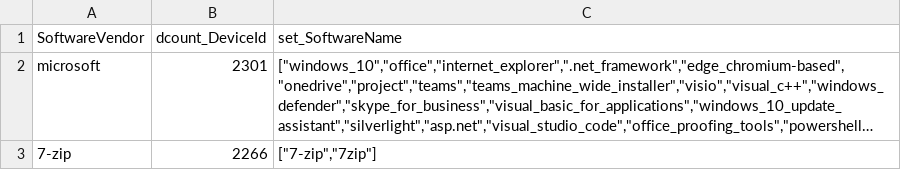
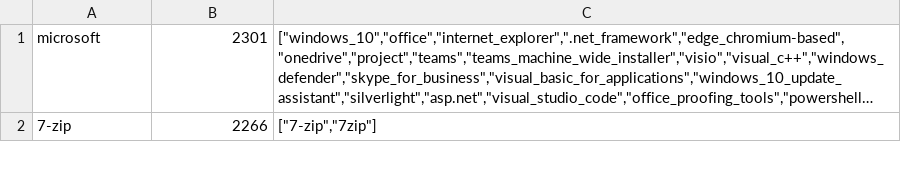
Before and after one commit to dbca-wa/win10logonscripts, a CSV file: softwarevendors.csv, drawn as a sheet; only a part is shown; long unchanged cells end in …; the diff names each change by its address in the sheet, - before the commit and + after, or states it on an @@ line.

Commit message:
Update softwarevendors.csv

```diff
--- a/softwarevendors.csv
+++ b/softwarevendors.csv
-row 1: SoftwareVendor | dcount_DeviceId | set_SoftwareName
```
